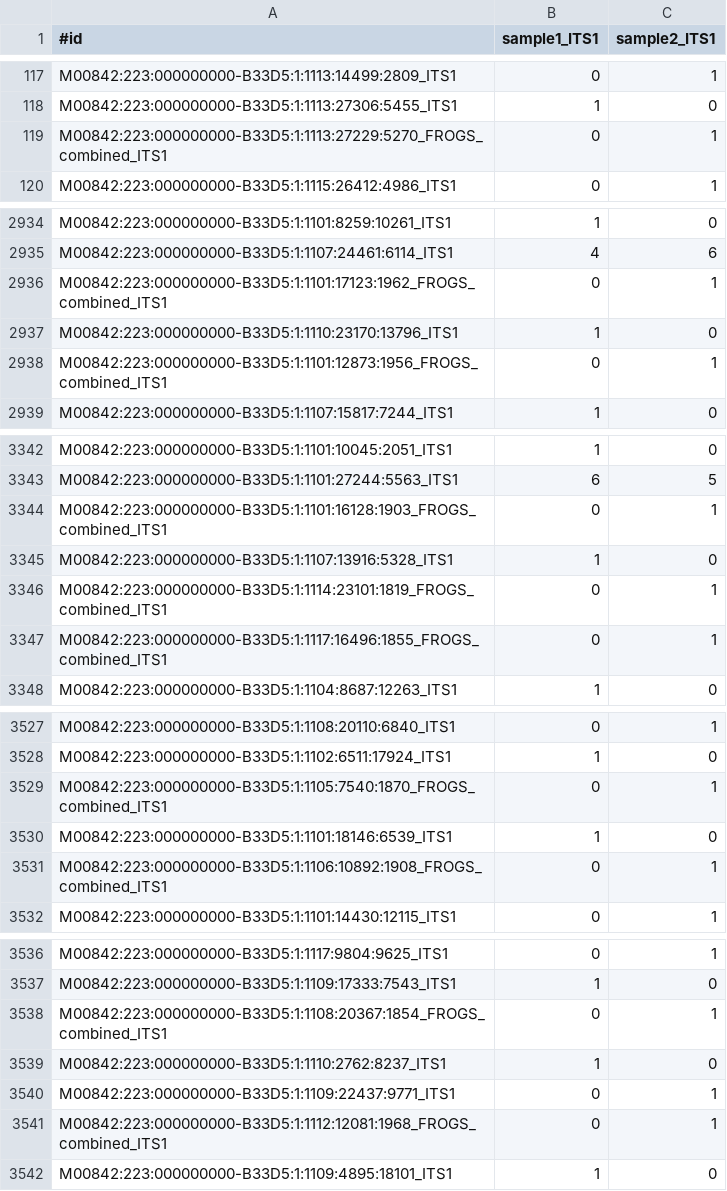
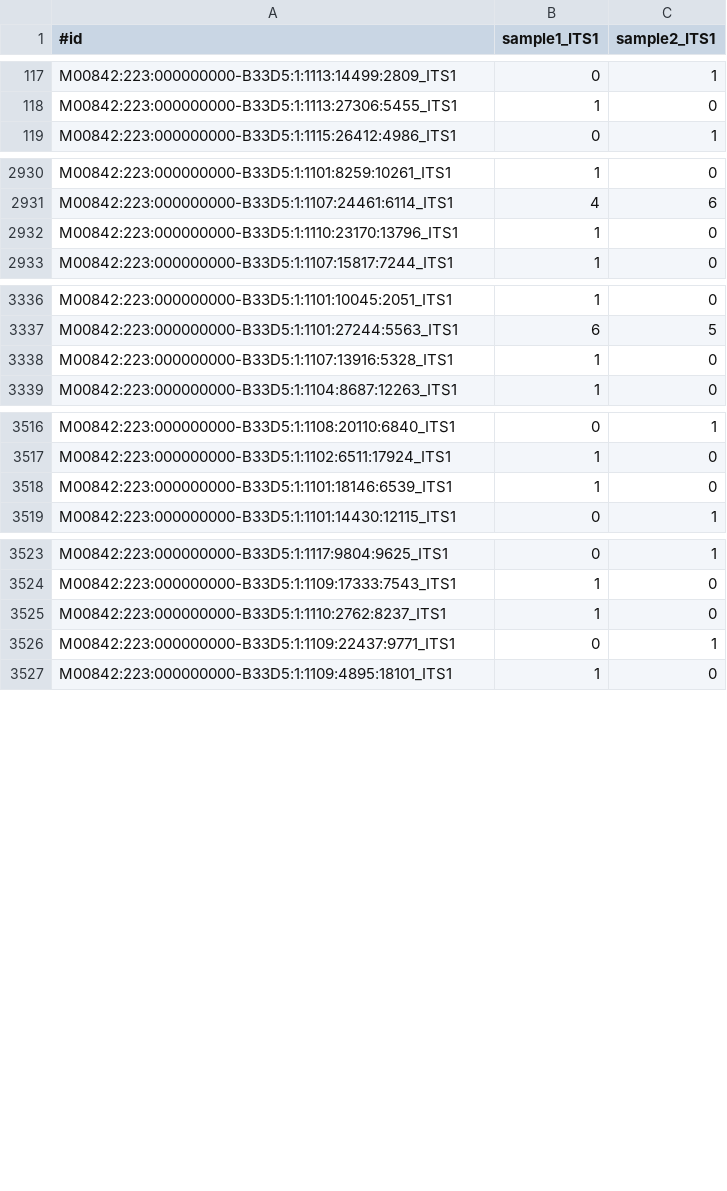
Before and after one commit to geraldinepascal/FROGS, a TSV file: tools/clustering/data/count_its.tsv, drawn as a sheet; only a part is shown, gaps mark what is left out; the diff covers the shown part only.

Commit message:
FROGS clustering change 100A or 100C tags by 50A+50C tag to not add biais

```diff
--- a/tools/clustering/data/count_its.tsv
+++ b/tools/clustering/data/count_its.tsv
@@ -118,3 +118,2 @@ M00842:223:000000000-B33D5:1:1113:14499:2809_ITS1	0	1
 M00842:223:000000000-B33D5:1:1113:27306:5455_ITS1	1	0
-M00842:223:000000000-B33D5:1:1113:27229:5270_FROGS_combined_ITS1	0	1
 M00842:223:000000000-B33D5:1:1115:26412:4986_ITS1	0	1
@@ -2935,5 +2931,3 @@ M00842:223:000000000-B33D5:1:1101:8259:10261_ITS1	1	0
 M00842:223:000000000-B33D5:1:1107:24461:6114_ITS1	4	6
-M00842:223:000000000-B33D5:1:1101:17123:1962_FROGS_combined_ITS1	0	1
 M00842:223:000000000-B33D5:1:1110:23170:13796_ITS1	1	0
-M00842:223:000000000-B33D5:1:1101:12873:1956_FROGS_combined_ITS1	0	1
 M00842:223:000000000-B33D5:1:1107:15817:7244_ITS1	1	0
@@ -3343,6 +3337,3 @@ M00842:223:000000000-B33D5:1:1101:10045:2051_ITS1	1	0
 M00842:223:000000000-B33D5:1:1101:27244:5563_ITS1	6	5
-M00842:223:000000000-B33D5:1:1101:16128:1903_FROGS_combined_ITS1	0	1
 M00842:223:000000000-B33D5:1:1107:13916:5328_ITS1	1	0
-M00842:223:000000000-B33D5:1:1114:23101:1819_FROGS_combined_ITS1	0	1
-M00842:223:000000000-B33D5:1:1117:16496:1855_FROGS_combined_ITS1	0	1
 M00842:223:000000000-B33D5:1:1104:8687:12263_ITS1	1	0
@@ -3528,5 +3517,3 @@ M00842:223:000000000-B33D5:1:1108:20110:6840_ITS1	0	1
 M00842:223:000000000-B33D5:1:1102:6511:17924_ITS1	1	0
-M00842:223:000000000-B33D5:1:1105:7540:1870_FROGS_combined_ITS1	0	1
 M00842:223:000000000-B33D5:1:1101:18146:6539_ITS1	1	0
-M00842:223:000000000-B33D5:1:1106:10892:1908_FROGS_combined_ITS1	0	1
 M00842:223:000000000-B33D5:1:1101:14430:12115_ITS1	0	1
@@ -3537,6 +3524,4 @@ M00842:223:000000000-B33D5:1:1117:9804:9625_ITS1	0	1
 M00842:223:000000000-B33D5:1:1109:17333:7543_ITS1	1	0
-M00842:223:000000000-B33D5:1:1108:20367:1854_FROGS_combined_ITS1	0	1
 M00842:223:000000000-B33D5:1:1110:2762:8237_ITS1	1	0
 M00842:223:000000000-B33D5:1:1109:22437:9771_ITS1	0	1
-M00842:223:000000000-B33D5:1:1112:12081:1968_FROGS_combined_ITS1	0	1
 M00842:223:000000000-B33D5:1:1109:4895:18101_ITS1	1	0
```
Also changed, not shown: 10 removed rows elsewhere in this file, 2 other files.
